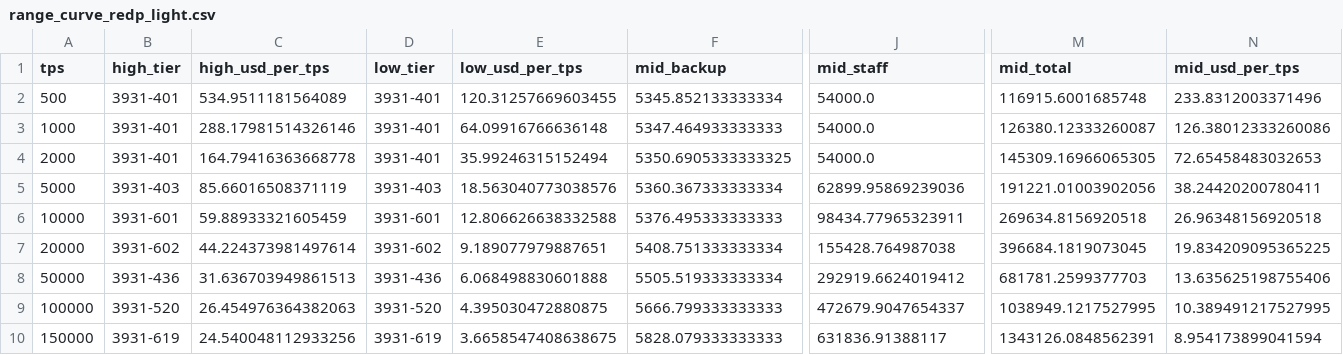
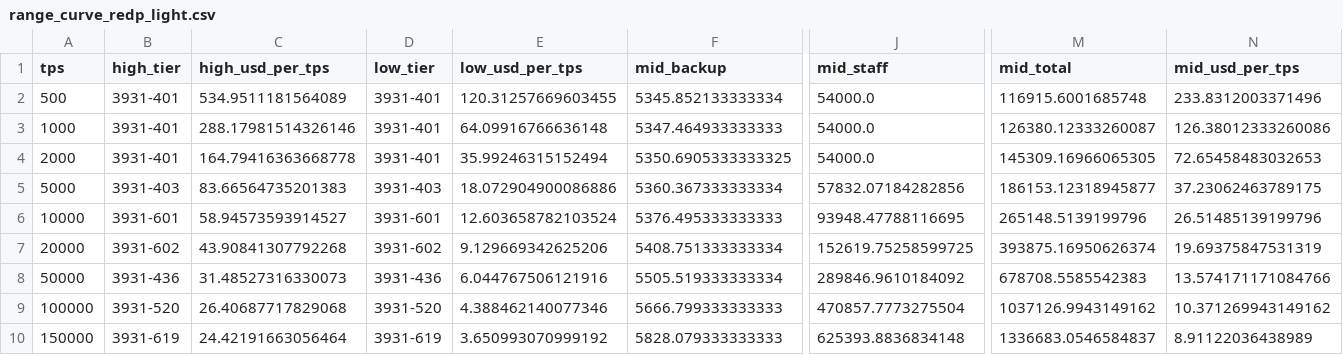
Before and after one commit to Ehan0022/CSE4398, a CSV file: CSE4398/Work_Emirhan/data/out/range_curve_redp_light.csv, drawn as a sheet; only a part is shown, gaps mark what is left out; the diff names each change by its address in the sheet, - before the commit and + after, or states it on an @@ line.

```diff
--- a/CSE4398/Work_Emirhan/data/out/range_curve_redp_light.csv
+++ b/CSE4398/Work_Emirhan/data/out/range_curve_redp_light.csv
-C5 (high_usd_per_tps): 85.66016508371119
+C5 (high_usd_per_tps): 83.66564735201383
-E5 (low_usd_per_tps): 18.563040773038576
+E5 (low_usd_per_tps): 18.072904900086886
-J5 (mid_staff): 62899.95869239036
+J5 (mid_staff): 57832.07184282856
-M5 (mid_total): 191221.01003902056
+M5 (mid_total): 186153.12318945877
-N5 (mid_usd_per_tps): 38.24420200780411
+N5 (mid_usd_per_tps): 37.23062463789175
-C6 (high_usd_per_tps): 59.88933321605459
+C6 (high_usd_per_tps): 58.94573593914527
-E6 (low_usd_per_tps): 12.806626638332588
+E6 (low_usd_per_tps): 12.603658782103524
-J6 (mid_staff): 98434.77965323911
+J6 (mid_staff): 93948.47788116695
-M6 (mid_total): 269634.8156920518
+M6 (mid_total): 265148.5139199796
-N6 (mid_usd_per_tps): 26.96348156920518
+N6 (mid_usd_per_tps): 26.51485139199796
-C7 (high_usd_per_tps): 44.224373981497614
+C7 (high_usd_per_tps): 43.90841307792268
-E7 (low_usd_per_tps): 9.189077979887651
+E7 (low_usd_per_tps): 9.129669342625206
-J7 (mid_staff): 155428.764987038
+J7 (mid_staff): 152619.75258599725
-M7 (mid_total): 396684.1819073045
+M7 (mid_total): 393875.16950626374
-N7 (mid_usd_per_tps): 19.834209095365225
+N7 (mid_usd_per_tps): 19.69375847531319
-C8 (high_usd_per_tps): 31.636703949861513
+C8 (high_usd_per_tps): 31.48527316330073
-E8 (low_usd_per_tps): 6.068498830601888
+E8 (low_usd_per_tps): 6.044767506121916
-J8 (mid_staff): 292919.6624019412
+J8 (mid_staff): 289846.9610184092
-M8 (mid_total): 681781.2599377703
+M8 (mid_total): 678708.5585542383
-N8 (mid_usd_per_tps): 13.635625198755406
+N8 (mid_usd_per_tps): 13.574171171084766
-C9 (high_usd_per_tps): 26.454976364382063
+C9 (high_usd_per_tps): 26.40687717829068
-E9 (low_usd_per_tps): 4.395030472880875
+E9 (low_usd_per_tps): 4.388462140077346
-J9 (mid_staff): 472679.9047654337
+J9 (mid_staff): 470857.7773275504
-M9 (mid_total): 1038949.1217527995
+M9 (mid_total): 1037126.9943149162
-N9 (mid_usd_per_tps): 10.389491217527995
+N9 (mid_usd_per_tps): 10.371269943149162
-C10 (high_usd_per_tps): 24.540048112933256
+C10 (high_usd_per_tps): 24.42191663056464
-E10 (low_usd_per_tps): 3.6658547408638675
+E10 (low_usd_per_tps): 3.650993070999192
-J10 (mid_staff): 631836.91388117
+J10 (mid_staff): 625393.8836834148
-M10 (mid_total): 1343126.0848562391
+M10 (mid_total): 1336683.0546584837
-N10 (mid_usd_per_tps): 8.954173899041594
+N10 (mid_usd_per_tps): 8.91122036438989
```
Also changed, not shown: CSE4398/Work_Emirhan/data/out/range_curve_oltp_rw.csv, 57 other files.
